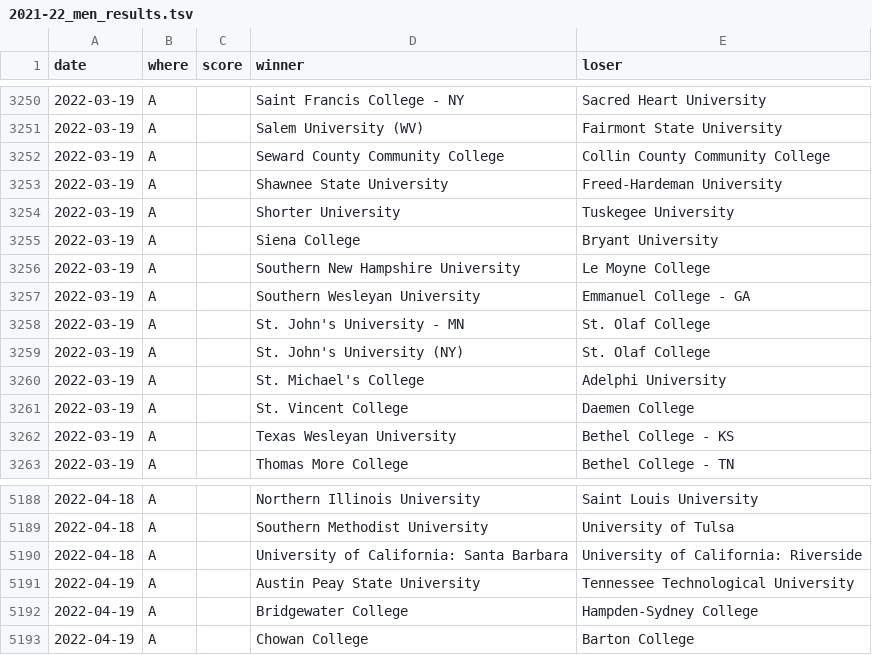
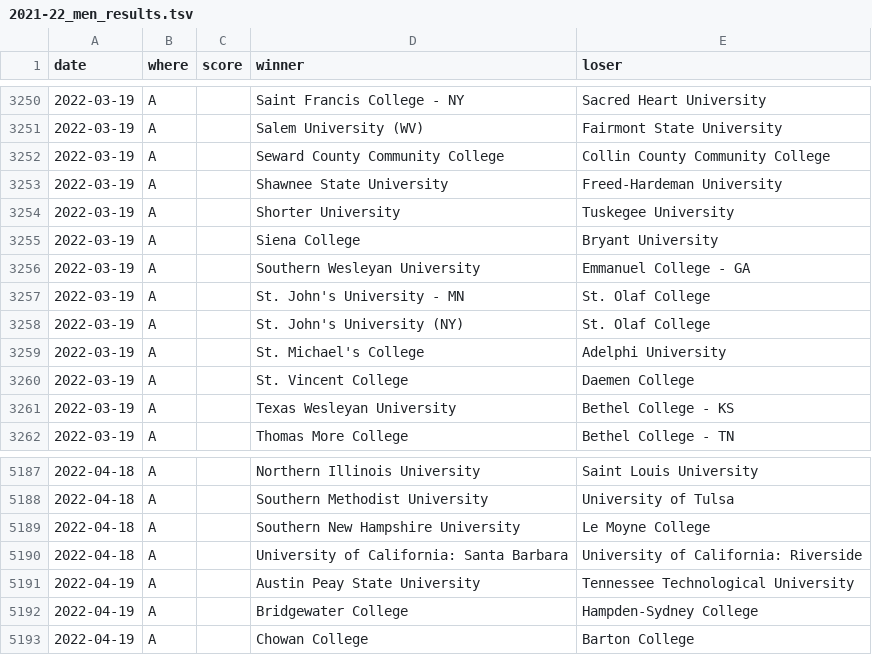
Before and after one commit to TennisOpenData/college-tennis-massey, a TSV file: 2021-22_men_results.tsv, drawn as a sheet; only a part is shown, gaps mark what is left out.

```diff
--- a/2021-22_men_results.tsv
+++ b/2021-22_men_results.tsv
@@ -3255,3 +3255,2 @@ date	where	score	winner	loser
 2022-03-19	A		Siena College	Bryant University
-2022-03-19	A		Southern New Hampshire University	Le Moyne College
 2022-03-19	A		Southern Wesleyan University	Emmanuel College - GA
@@ -5189,2 +5188,3 @@ date	where	score	winner	loser
 2022-04-18	A		Southern Methodist University	University of Tulsa
+2022-04-18	A		Southern New Hampshire University	Le Moyne College
 2022-04-18	A		University of California: Santa Barbara	University of California: Riverside
```
Also changed, not shown: 2021-22_women_results.tsv.
